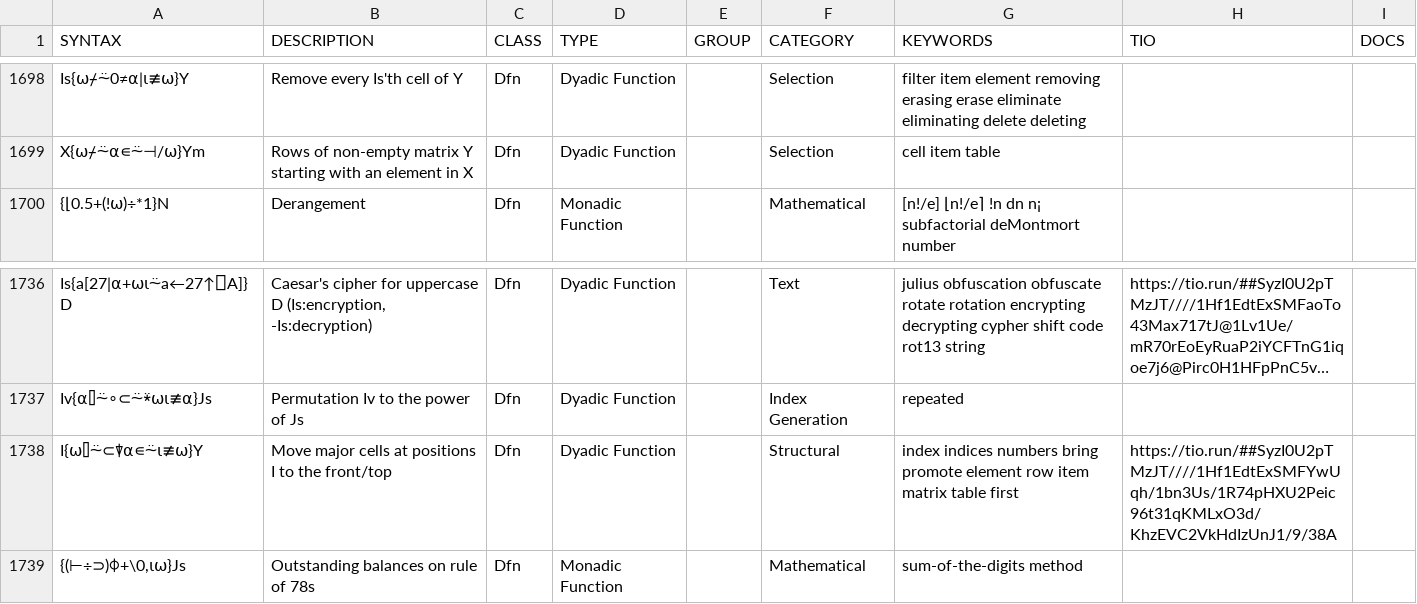
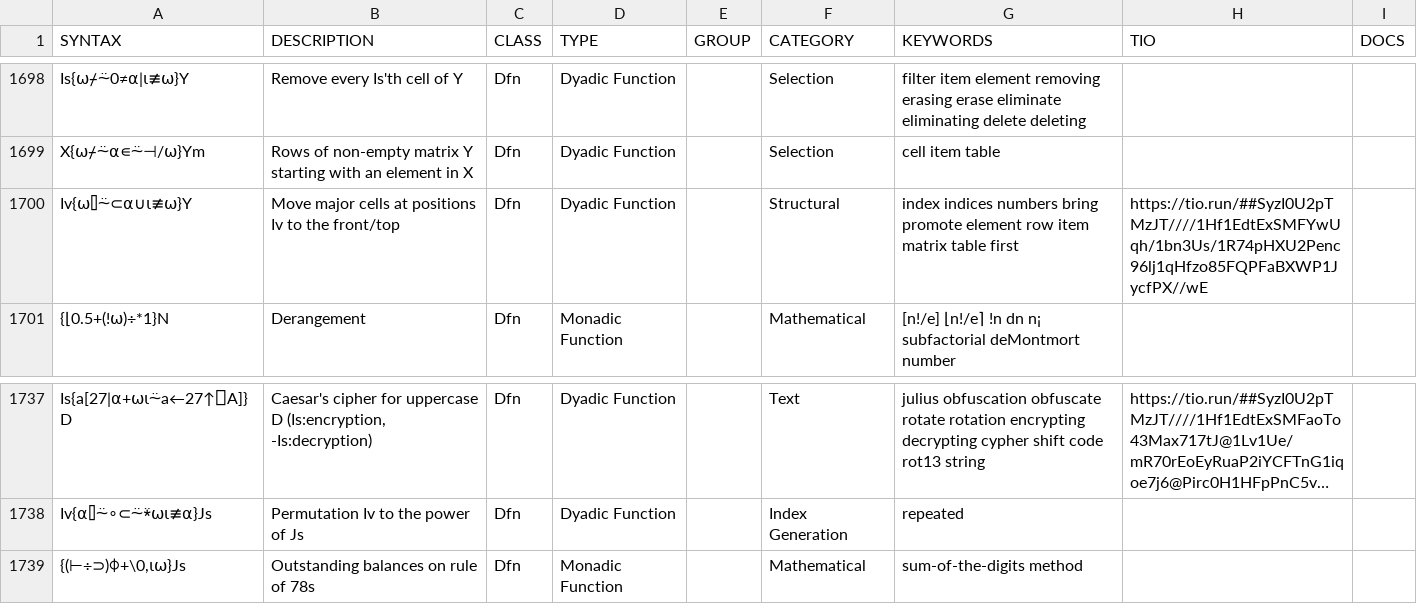
Before and after one commit to abrudz/aplcart, a TSV file: table.tsv, drawn as a sheet; only a part is shown, gaps mark what is left out; long unchanged cells end in …; removed rows and columns are numbered as before the commit, all else as after; the diff names each change by its address in the sheet, - before the commit and + after, or states it on an @@ line.

Commit message:
Preserve ⍺ order for #92

```diff
--- a/table.tsv
+++ b/table.tsv
+row 1700: Iv{⍵⌷⍨⊂⍺∪⍳≢⍵}Y | Move major cells at positions Iv to the front/top | Dfn | Dyadic Function |  | Structural | index indices numbers bring promote element row item matrix table first | https://tio.run/##SyzI0U2pTMzJT////1Hf1EdtExSMFYwUqh/1bn3Us/1R74pHXU2Penc96lj1qHfzo85FQPFaBXWP1JycfPX//wE
-row 1738: I{⍵⌷⍨⊂⍒⍺∊⍨⍳≢⍵}Y | Move major cells at positions I to the front/top | Dfn | Dyadic Function |  | Structural | index indices numbers bring promote element row item matrix table first | https://tio.run/##SyzI0U2pTMzJT////1Hf1EdtExSMFYwUqh/1bn3Us/1R74pHXU2Peic96t31qKMLxO3d/KhzEVC2VkHdIzUnJ1/9/38A
```
